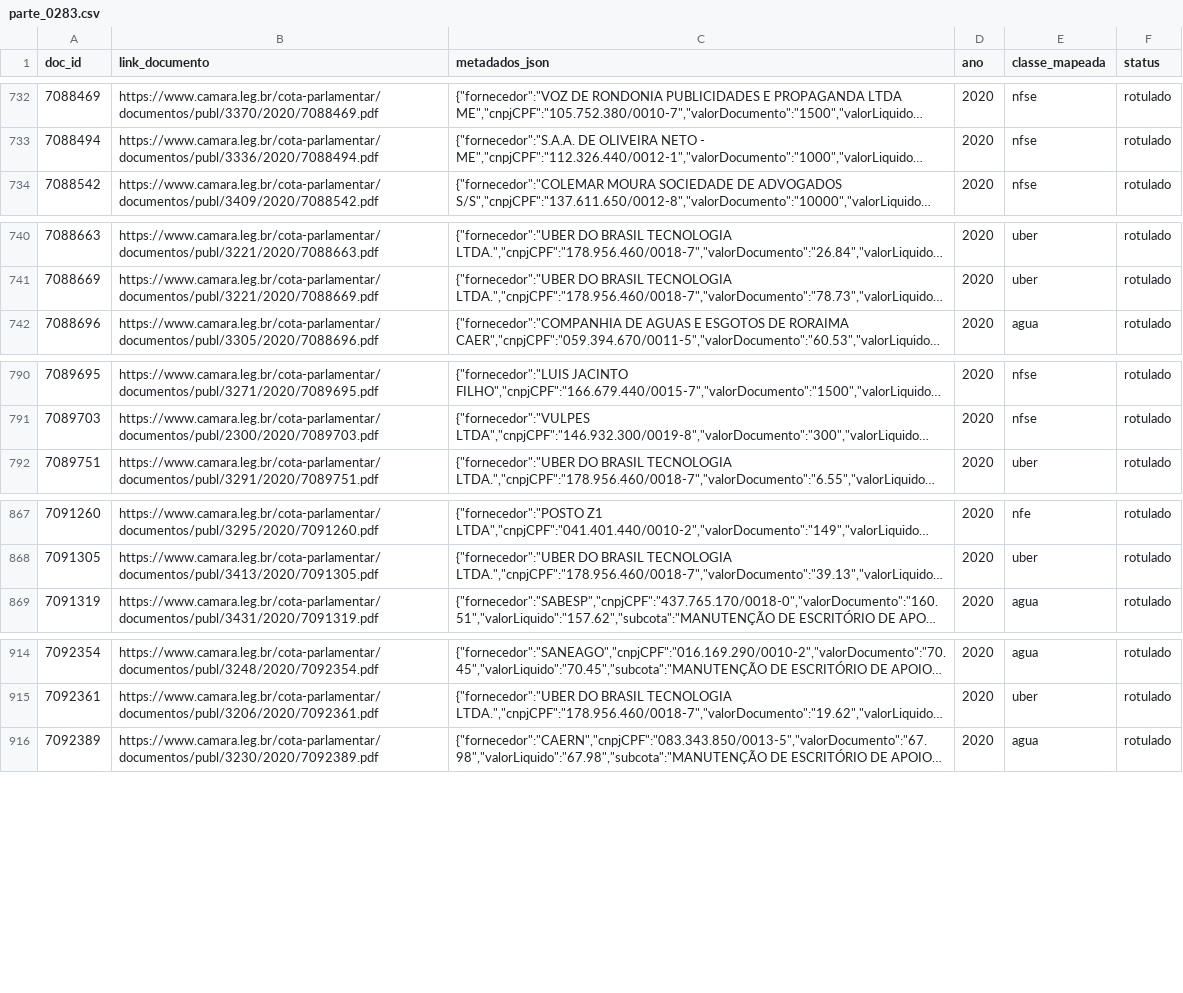
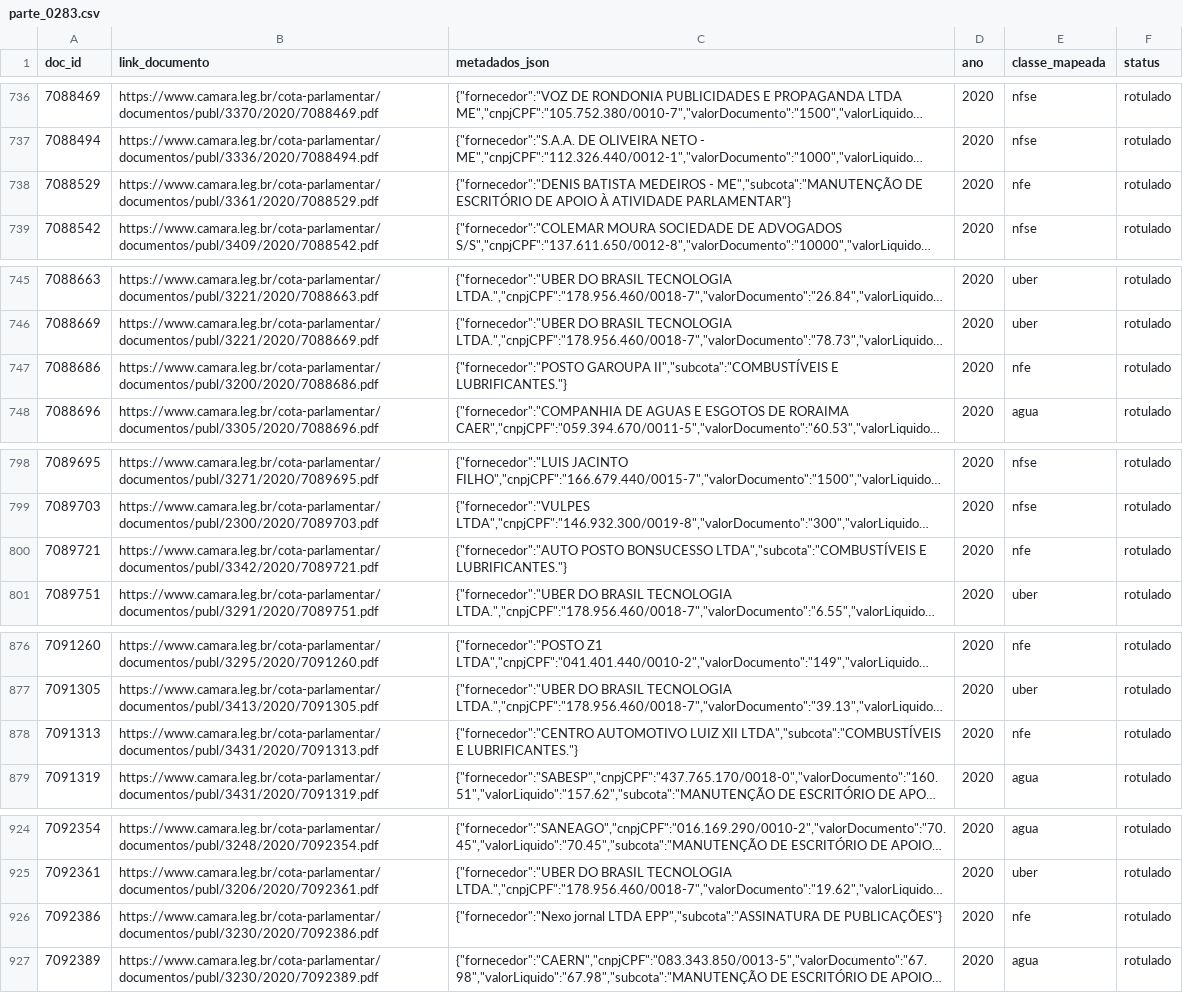
Before and after one commit to lucasdocunha/masters, a CSV file: data/rotulos/parte_0283.csv, drawn as a sheet; only a part is shown, gaps mark what is left out; long unchanged cells end in …; the diff covers the shown part only; the diff names each change by its address in the sheet, - before the commit and + after, or states it on an @@ line.

```diff
--- a/data/rotulos/parte_0283.csv
+++ b/data/rotulos/parte_0283.csv
+row 738: 7088529 | https://www.camara.leg.br/cota-parlamentar/documentos/publ/3361/2020/7088529.pdf | {"fornecedor":"DENIS BATISTA MEDEIROS - ME","subcota":"MANUTENÇÃO DE ESCRITÓRIO DE APOIO À ATIVIDADE PARLAMENTAR"} | 2020 | nfe | rotulado
+row 747: 7088686 | https://www.camara.leg.br/cota-parlamentar/documentos/publ/3200/2020/7088686.pdf | {"fornecedor":"POSTO GAROUPA II","subcota":"COMBUSTÍVEIS E LUBRIFICANTES."} | 2020 | nfe | rotulado
+row 800: 7089721 | https://www.camara.leg.br/cota-parlamentar/documentos/publ/3342/2020/7089721.pdf | {"fornecedor":"AUTO POSTO BONSUCESSO LTDA","subcota":"COMBUSTÍVEIS E LUBRIFICANTES."} | 2020 | nfe | rotulado
+row 878: 7091313 | https://www.camara.leg.br/cota-parlamentar/documentos/publ/3431/2020/7091313.pdf | {"fornecedor":"CENTRO AUTOMOTIVO LUIZ XII LTDA","subcota":"COMBUSTÍVEIS E LUBRIFICANTES."} | 2020 | nfe | rotulado
+row 926: 7092386 | https://www.camara.leg.br/cota-parlamentar/documentos/publ/3230/2020/7092386.pdf | {"fornecedor":"Nexo jornal LTDA EPP","subcota":"ASSINATURA DE PUBLICAÇÕES"} | 2020 | nfe | rotulado
```
Also changed, not shown: 13 added rows elsewhere in this file, data/labeling/correcoes_site.csv, 2 other files.
